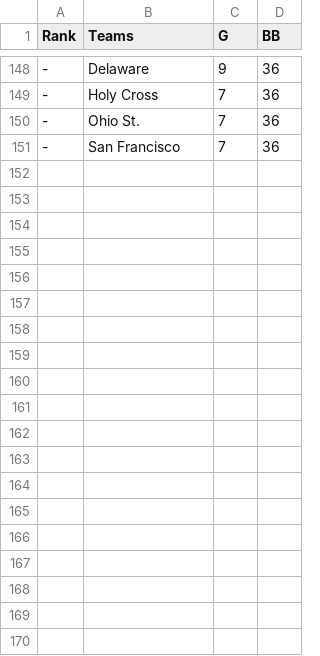
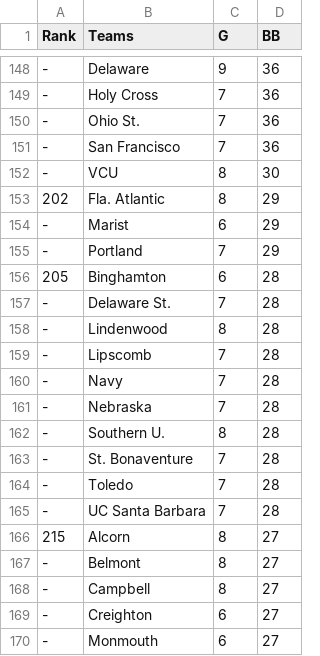
Before and after one commit to travisbinder300-stack/College-basketball-score-simulator-, a CSV file: bb_data.csv, drawn as a sheet; only a part is shown, gaps mark what is left out; the diff covers the shown part only.

```diff
--- a/bb_data.csv
+++ b/bb_data.csv
@@ -151 +151,20 @@ Rank,Teams,G,BB
 -,San Francisco,7,36
+-,VCU,8,30
+202,Fla. Atlantic,8,29
+-,Marist,6,29
+-,Portland,7,29
+205,Binghamton,6,28
+-,Delaware St.,7,28
+-,Lindenwood,8,28
+-,Lipscomb,7,28
+-,Navy,7,28
+-,Nebraska,7,28
+-,Southern U.,8,28
+-,St. Bonaventure,7,28
+-,Toledo,7,28
+-,UC Santa Barbara,7,28
+215,Alcorn,8,27
+-,Belmont,8,27
+-,Campbell,8,27
+-,Creighton,6,27
+-,Monmouth,6,27
```
Also changed, not shown: 31 added rows elsewhere in this file.
